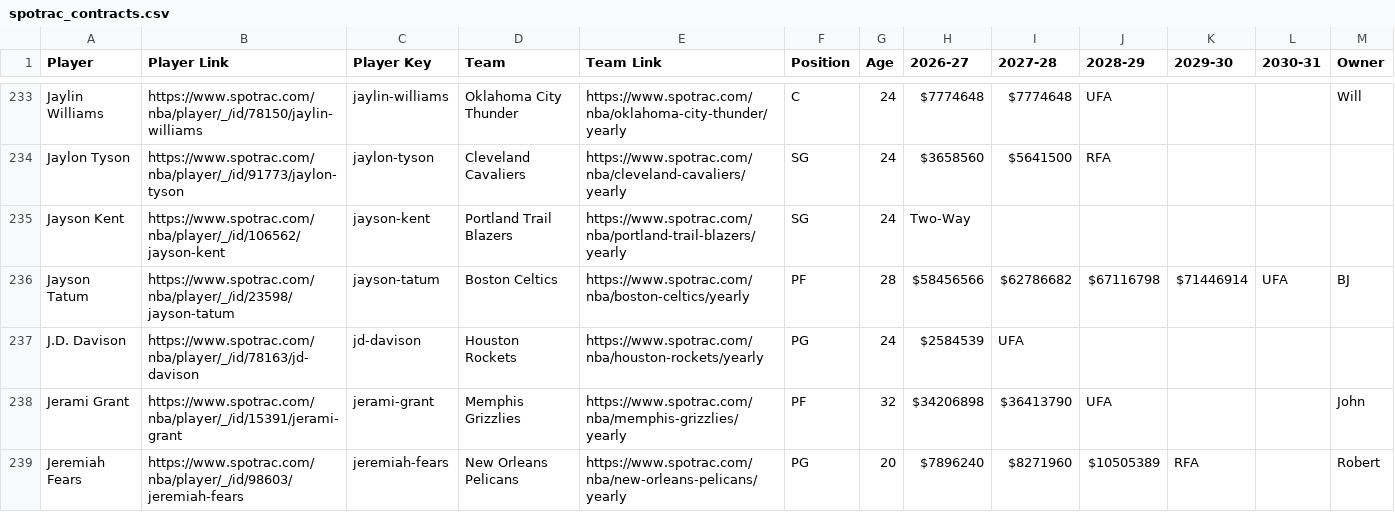
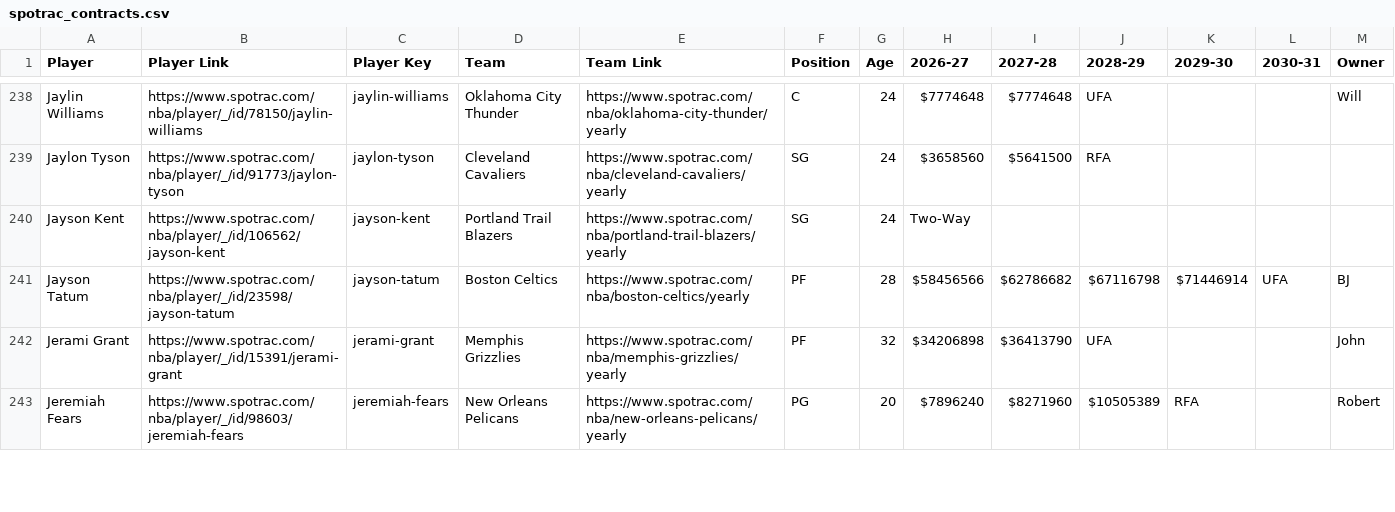
Before and after one commit to b-harr/dmcb, a CSV file: data/spotrac_contracts.csv, drawn as a sheet; only a part is shown, gaps mark what is left out; removed rows and columns are numbered as before the commit, all else as after; the diff covers the shown part only; the diff names each change by its address in the sheet, - before the commit and + after, or states it on an @@ line.

```diff
--- a/data/spotrac_contracts.csv
+++ b/data/spotrac_contracts.csv
-row 237: J.D. Davison | https://www.spotrac.com/nba/player/_/id/78163/jd-davison | jd-davison | Houston Rockets | https://www.spotrac.com/nba/houston-rockets/yearly | PG | 24 | $2584539 | UFA
```
Also changed, not shown: 8 added rows and 13 edited cells elsewhere in this file.
